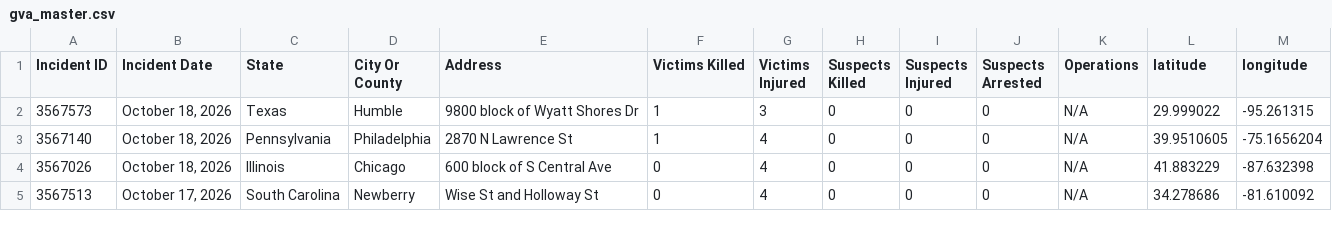
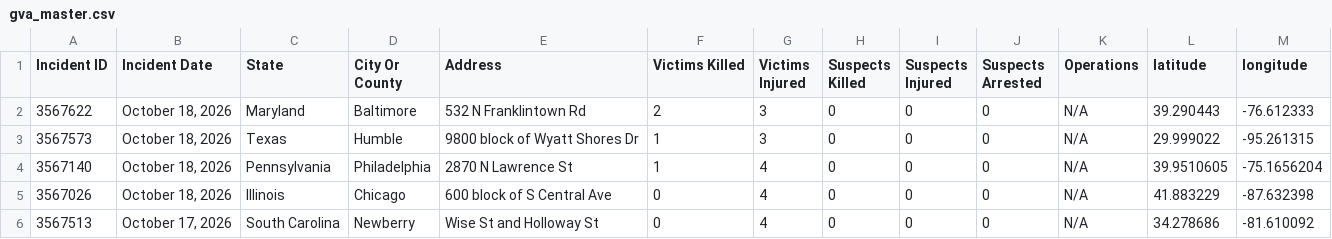
Before and after one commit to dxzys/Gun-Violence-Data, a CSV file: data/gva_master.csv, drawn as a sheet; only a part is shown; the diff names each change by its address in the sheet, - before the commit and + after, or states it on an @@ line.

```diff
--- a/data/gva_master.csv
+++ b/data/gva_master.csv
+row 2: 3567622 | October 18, 2026 | Maryland | Baltimore | 532 N Franklintown Rd | 2 | 3 | 0 | 0 | 0 | N/A | 39.290443 | -76.612333
```
